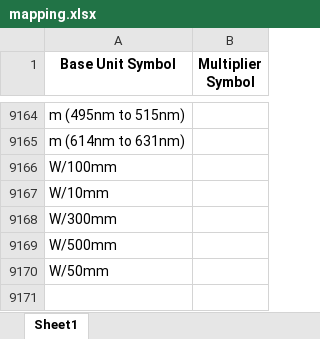
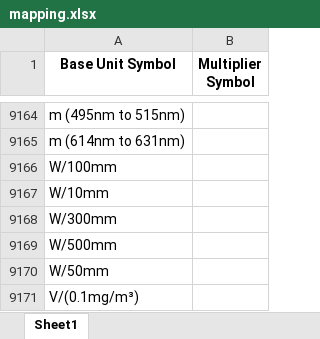
Before and after one commit to Hima9791/map, an Excel workbook: mapping.xlsx, sheet Sheet1, drawn as a sheet; only a part is shown, gaps mark what is left out; values as stored, in another font and other column widths than the file's, no borders; the diff names each change by its address in the sheet, - before the commit and + after, or states it on an @@ line.

Commit message:
Update mapping file via Streamlit app

```diff
--- a/mapping.xlsx (sheet Sheet1)
+++ b/mapping.xlsx (sheet Sheet1)
+row 9171: V/(0.1mg/m³)
```
